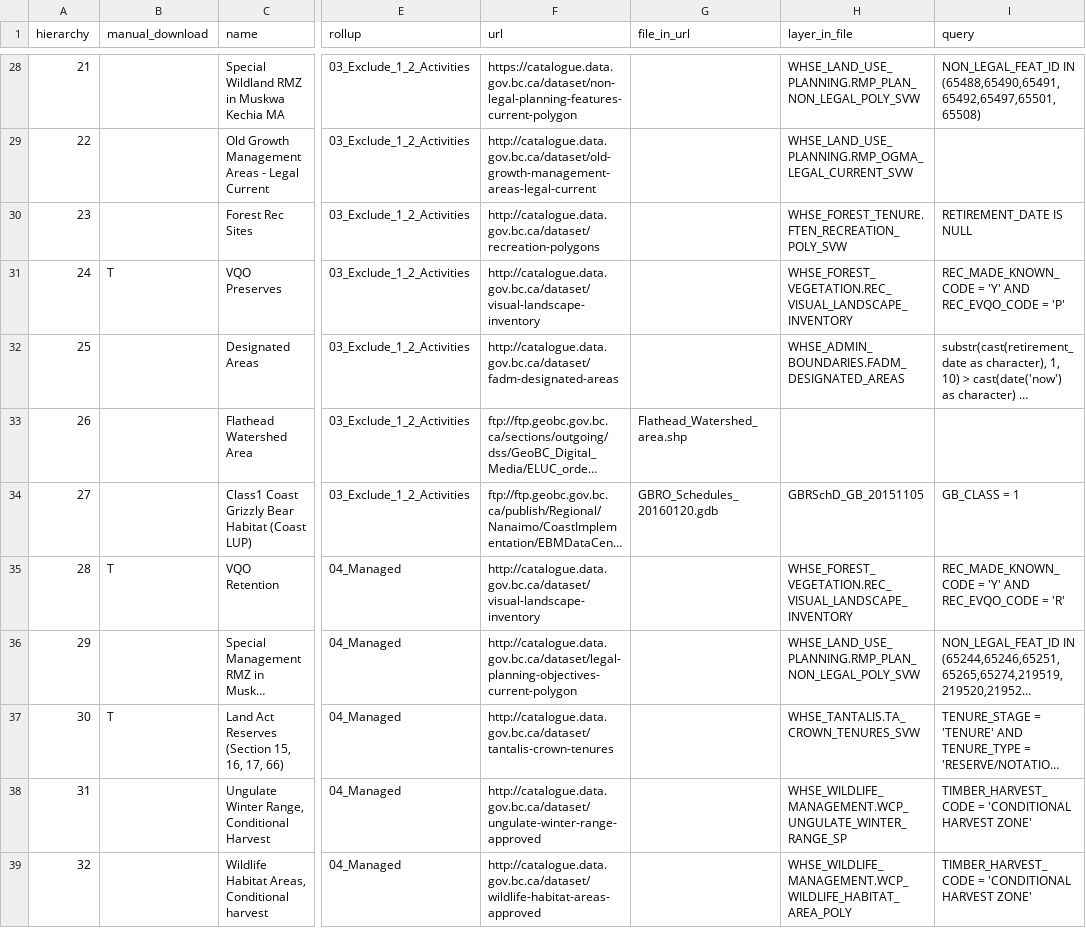
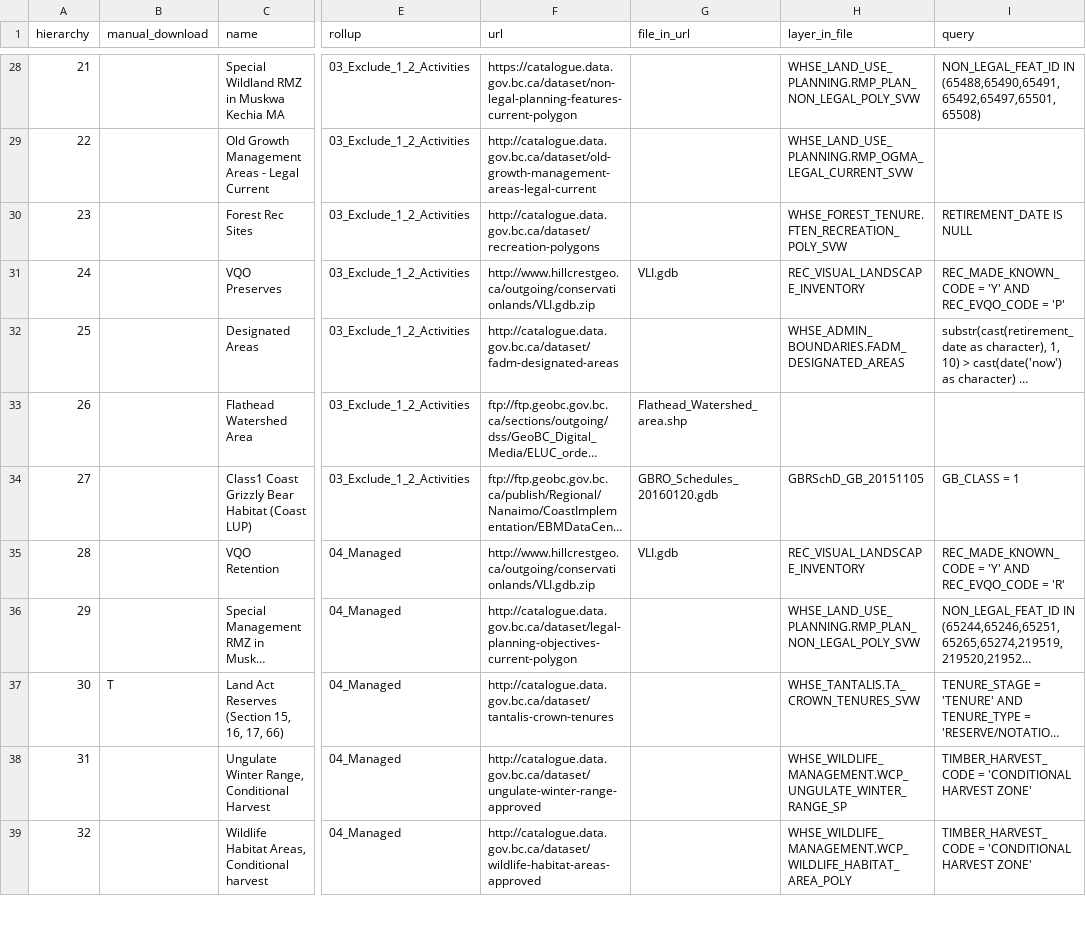
Before and after one commit to bcgov/designatedlands, a CSV file: sources.csv, drawn as a sheet; only a part is shown, gaps mark what is left out; long unchanged cells end in …; the diff covers the shown part only; the diff names each change by its address in the sheet, - before the commit and + after, or states it on an @@ line.

Commit message:
download VLI extract via hillcrestgeo.ca, tidy the clean and overlay sql

```diff
--- a/sources.csv
+++ b/sources.csv
-B31 (manual_download): T
+B31 (manual_download): (empty)
-F31 (url): http://catalogue.data.gov.bc.ca/dataset/visual-landscape-inventory
+F31 (url): http://www.hillcrestgeo.ca/outgoing/conservationlands/VLI.gdb.zip
-G31 (file_in_url): (empty)
+G31 (file_in_url): VLI.gdb
-H31 (layer_in_file): WHSE_FOREST_VEGETATION.REC_VISUAL_LANDSCAPE_INVENTORY
+H31 (layer_in_file): REC_VISUAL_LANDSCAPE_INVENTORY
-B35 (manual_download): T
+B35 (manual_download): (empty)
-F35 (url): http://catalogue.data.gov.bc.ca/dataset/visual-landscape-inventory
+F35 (url): http://www.hillcrestgeo.ca/outgoing/conservationlands/VLI.gdb.zip
-G35 (file_in_url): (empty)
+G35 (file_in_url): VLI.gdb
-H35 (layer_in_file): WHSE_FOREST_VEGETATION.REC_VISUAL_LANDSCAPE_INVENTORY
+H35 (layer_in_file): REC_VISUAL_LANDSCAPE_INVENTORY
```
Also changed, not shown: 13 edited cells elsewhere in this file, 3 other files.
